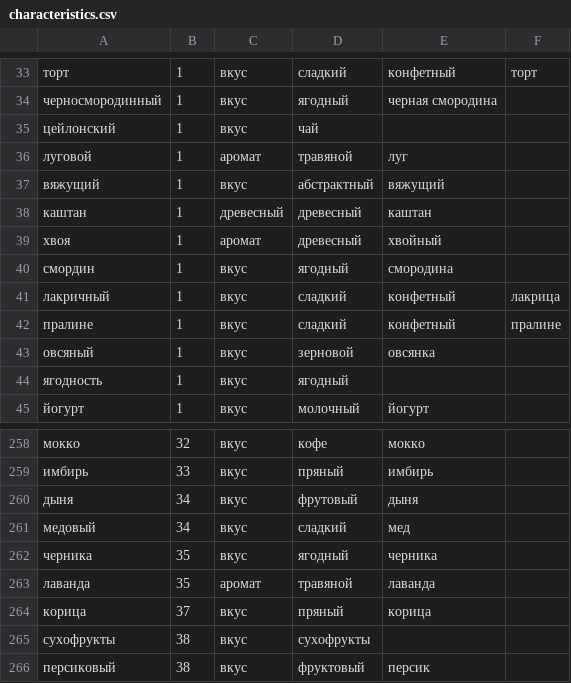
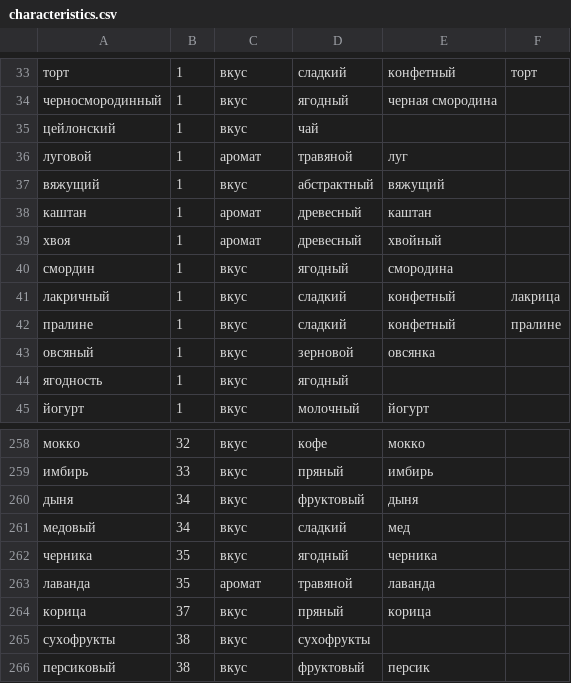
Before and after one commit to andyudina/wineRC, a CSV file: bin/csv/space/characteristics.csv, drawn as a sheet; only a part is shown, gaps mark what is left out.

```diff
--- a/bin/csv/space/characteristics.csv
+++ b/bin/csv/space/characteristics.csv
@@ -37,3 +37,3 @@
 вяжущий,1,вкус,абстрактный,вяжущий,
-каштан,1,древесный,древесный,каштан,
+каштан,1,аромат,древесный,каштан,
 хвоя,1,аромат,древесный,хвойный,
@@ -259,3 +259,3 @@
 имбирь,33,вкус,пряный,имбирь,
-дыня,34,вкус,фрутовый,дыня,
+дыня,34,вкус,фруктовый,дыня,
 медовый,34,вкус,сладкий,мед,
```
Also changed, not shown: bin/csv/space/graph.csv, 3 other files.
